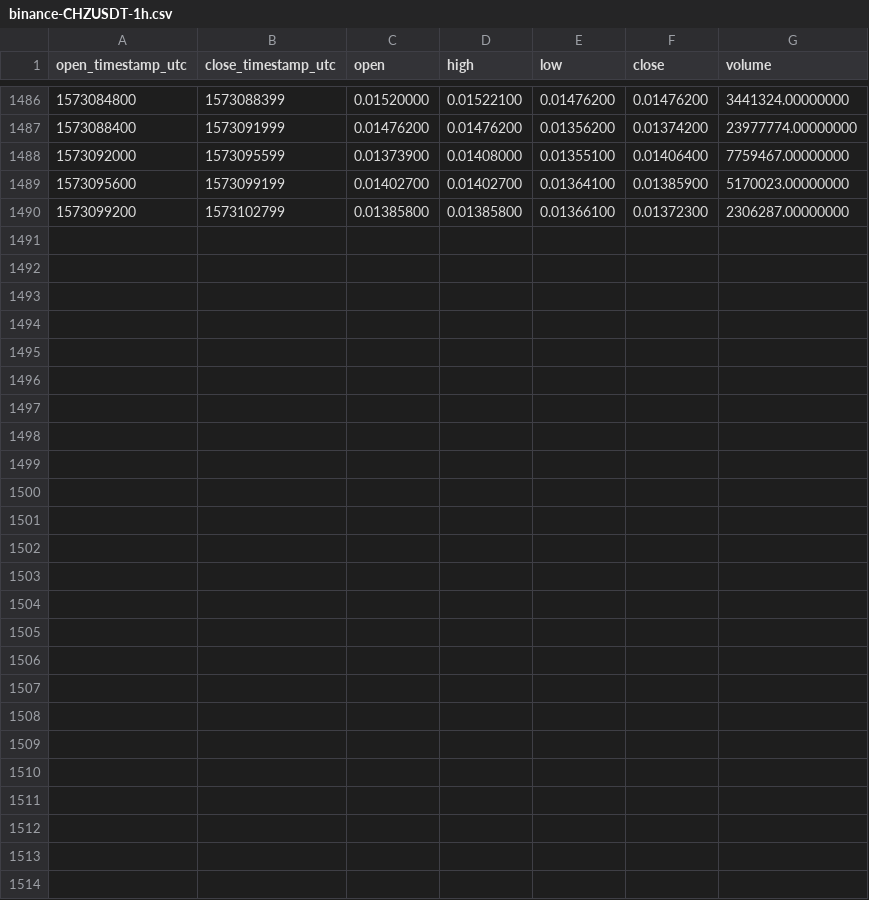
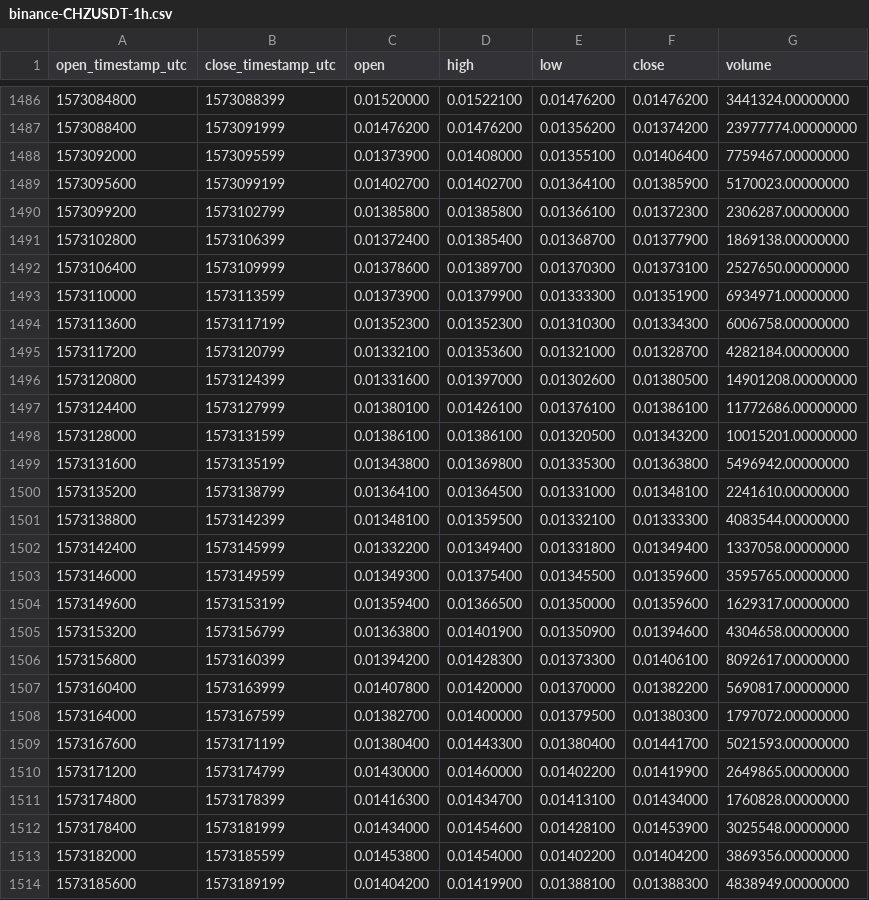
Before and after one commit to cryptobigbro/binance-CHZUSDT, a CSV file: binance-CHZUSDT-1h.csv, drawn as a sheet; only a part is shown, gaps mark what is left out; the diff names each change by its address in the sheet, - before the commit and + after, or states it on an @@ line.

Commit message:
Update OHLCV data.

```diff
--- a/binance-CHZUSDT-1h.csv
+++ b/binance-CHZUSDT-1h.csv
+row 1491: 1573102800 | 1573106399 | 0.01372400 | 0.01385400 | 0.01368700 | 0.01377900 | 1869138.00000000
+row 1492: 1573106400 | 1573109999 | 0.01378600 | 0.01389700 | 0.01370300 | 0.01373100 | 2527650.00000000
+row 1493: 1573110000 | 1573113599 | 0.01373900 | 0.01379900 | 0.01333300 | 0.01351900 | 6934971.00000000
+row 1494: 1573113600 | 1573117199 | 0.01352300 | 0.01352300 | 0.01310300 | 0.01334300 | 6006758.00000000
+row 1495: 1573117200 | 1573120799 | 0.01332100 | 0.01353600 | 0.01321000 | 0.01328700 | 4282184.00000000
+row 1496: 1573120800 | 1573124399 | 0.01331600 | 0.01397000 | 0.01302600 | 0.01380500 | 14901208.00000000
+row 1497: 1573124400 | 1573127999 | 0.01380100 | 0.01426100 | 0.01376100 | 0.01386100 | 11772686.00000000
+row 1498: 1573128000 | 1573131599 | 0.01386100 | 0.01386100 | 0.01320500 | 0.01343200 | 10015201.00000000
+row 1499: 1573131600 | 1573135199 | 0.01343800 | 0.01369800 | 0.01335300 | 0.01363800 | 5496942.00000000
+row 1500: 1573135200 | 1573138799 | 0.01364100 | 0.01364500 | 0.01331000 | 0.01348100 | 2241610.00000000
+row 1501: 1573138800 | 1573142399 | 0.01348100 | 0.01359500 | 0.01332100 | 0.01333300 | 4083544.00000000
+row 1502: 1573142400 | 1573145999 | 0.01332200 | 0.01349400 | 0.01331800 | 0.01349400 | 1337058.00000000
+row 1503: 1573146000 | 1573149599 | 0.01349300 | 0.01375400 | 0.01345500 | 0.01359600 | 3595765.00000000
+row 1504: 1573149600 | 1573153199 | 0.01359400 | 0.01366500 | 0.01350000 | 0.01359600 | 1629317.00000000
+row 1505: 1573153200 | 1573156799 | 0.01363800 | 0.01401900 | 0.01350900 | 0.01394600 | 4304658.00000000
+row 1506: 1573156800 | 1573160399 | 0.01394200 | 0.01428300 | 0.01373300 | 0.01406100 | 8092617.00000000
+row 1507: 1573160400 | 1573163999 | 0.01407800 | 0.01420000 | 0.01370000 | 0.01382200 | 5690817.00000000
+row 1508: 1573164000 | 1573167599 | 0.01382700 | 0.01400000 | 0.01379500 | 0.01380300 | 1797072.00000000
+row 1509: 1573167600 | 1573171199 | 0.01380400 | 0.01443300 | 0.01380400 | 0.01441700 | 5021593.00000000
+row 1510: 1573171200 | 1573174799 | 0.01430000 | 0.01460000 | 0.01402200 | 0.01419900 | 2649865.00000000
+row 1511: 1573174800 | 1573178399 | 0.01416300 | 0.01434700 | 0.01413100 | 0.01434000 | 1760828.00000000
+row 1512: 1573178400 | 1573181999 | 0.01434000 | 0.01454600 | 0.01428100 | 0.01453900 | 3025548.00000000
+row 1513: 1573182000 | 1573185599 | 0.01453800 | 0.01454000 | 0.01402200 | 0.01404200 | 3869356.00000000
+row 1514: 1573185600 | 1573189199 | 0.01404200 | 0.01419900 | 0.01388100 | 0.01388300 | 4838949.00000000
```
Also changed, not shown: binance-CHZUSDT-1d.csv.
